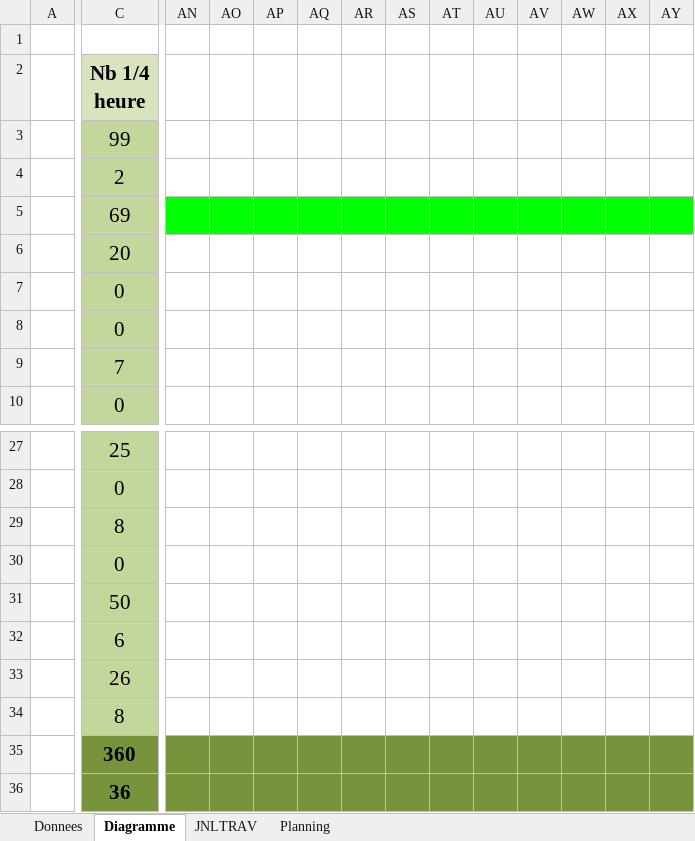
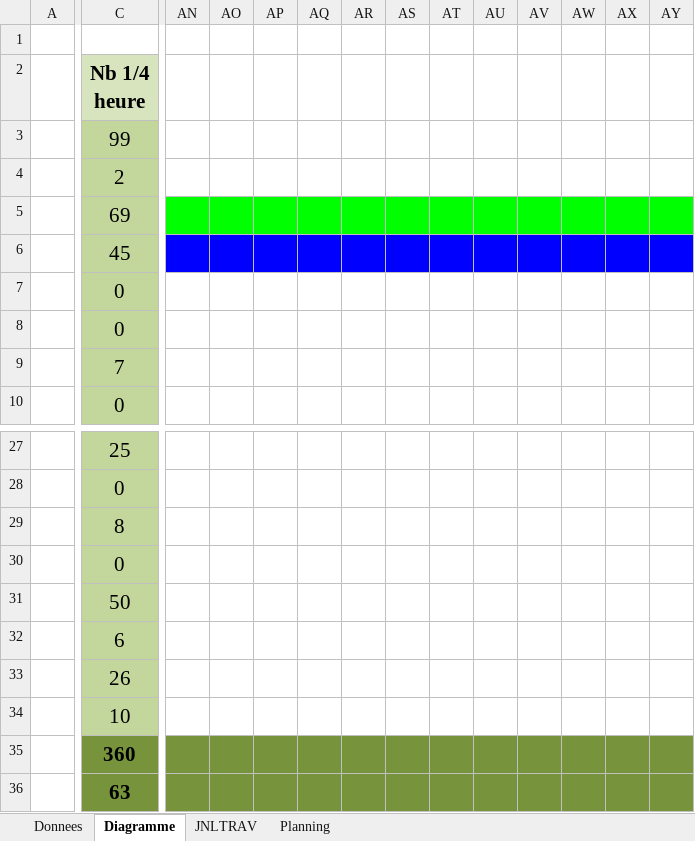
Before and after one commit to Wayne121/AGS-GPT-DemoMot, an Excel workbook: P-gomesan-DemoMot.xlsm, sheet Diagramme, drawn as a sheet; only a part is shown, gaps mark what is left out; values as stored, in another font and other column widths than the file's, no borders; the diff covers the shown part only; the diff names each change by its address in the sheet, - before the commit and + after, or states it on an @@ line.

```diff
--- a/P-gomesan-DemoMot.xlsm (sheet Diagramme)
+++ b/P-gomesan-DemoMot.xlsm (sheet Diagramme)
-C6 (Nb 1/4 heure): 20
+C6 (Nb 1/4 heure): 45
-AN6:AY6 fill: none
+AN6:AY6 fill: #0000FF
-C34 (Nb 1/4 heure): 8
+C34 (Nb 1/4 heure): 10
-C36 (Nb 1/4 heure): 36
+C36 (Nb 1/4 heure): 63
```
Also changed, not shown: cell formats elsewhere in this sheet, sheet JNLTRAV, charts or pictures.
